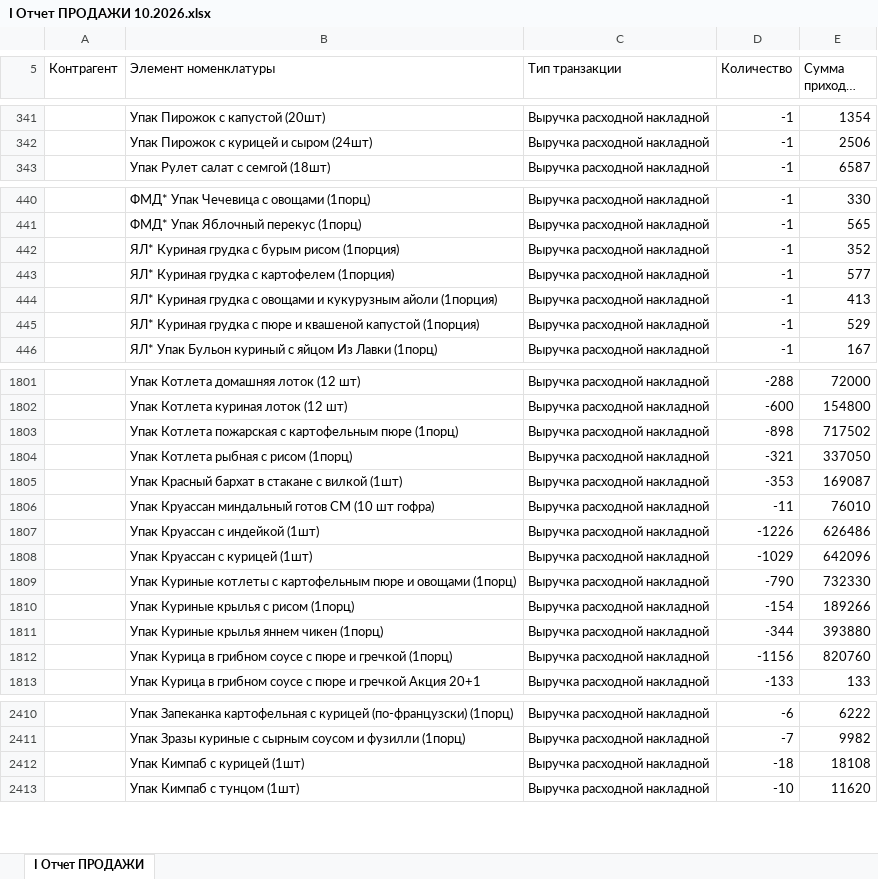
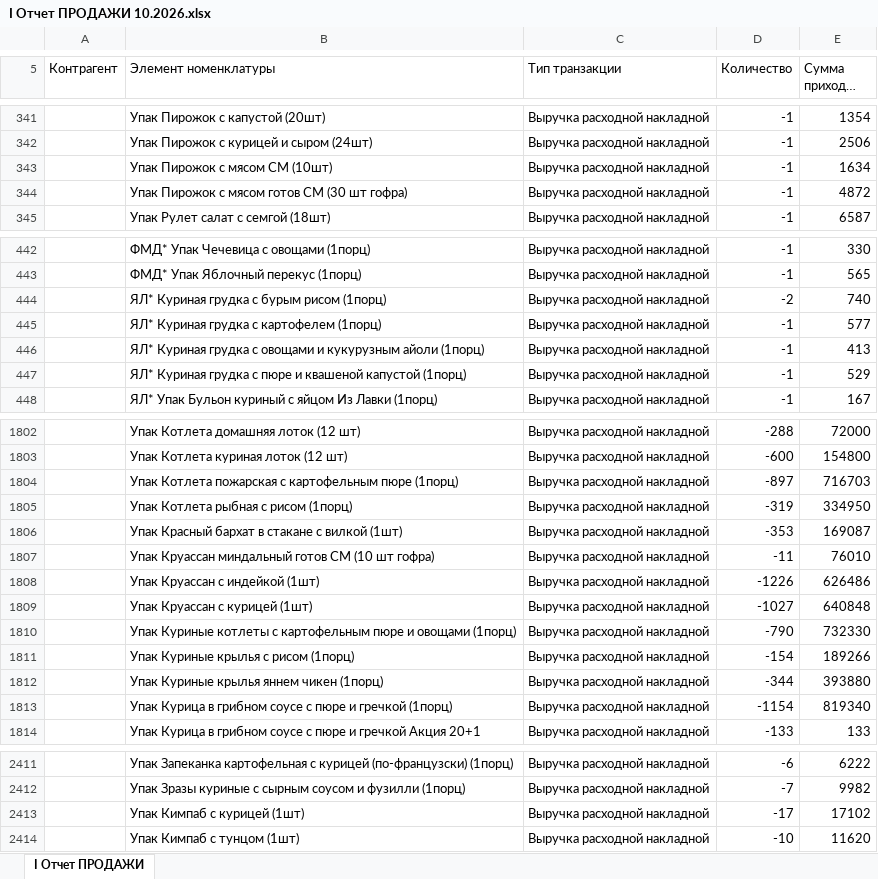
Before and after one commit to Olgagerassimenko/fin-director, an Excel workbook: I Отчет ПРОДАЖИ 10.2026.xlsx, sheet I Отчет ПРОДАЖИ, drawn as a sheet; only a part is shown, gaps mark what is left out; long unchanged cells end in …; values as stored, in another font and other column widths than the file's, no borders; removed rows and columns are numbered as before the commit, all else as after; the diff covers the shown part only; the diff names each change by its address in the sheet, - before the commit and + after, or states it on an @@ line.

```diff
--- a/I Отчет ПРОДАЖИ 10.2026.xlsx (sheet I Отчет ПРОДАЖИ)
+++ b/I Отчет ПРОДАЖИ 10.2026.xlsx (sheet I Отчет ПРОДАЖИ)
+row 343:  | Упак Пирожок с мясом СМ (10шт) | Выручка расходной накладной | -1 | 1634
+row 344:  | Упак Пирожок с мясом готов СМ (30 шт гофра) | Выручка расходной накладной | -1 | 4872
-row 442:  | ЯЛ* Куриная грудка с бурым рисом (1порция) | Выручка расходной накладной | -1 | 352
+row 444:  | ЯЛ* Куриная грудка с бурым рисом (1порц) | Выручка расходной накладной | -2 | 740
-B445 (Элемент номенклатуры): ЯЛ* Куриная грудка с картофелем (1порция)
+B445 (Элемент номенклатуры): ЯЛ* Куриная грудка с картофелем (1порц)
-B446 (Элемент номенклатуры): …кукурузным айоли (1порция)
+B446 (Элемент номенклатуры): …кукурузным айоли (1порц)
-B447 (Элемент номенклатуры): …квашеной капустой (1порция)
+B447 (Элемент номенклатуры): …квашеной капустой (1порц)
-D1804 (Количество): -898
+D1804 (Количество): -897
-E1804 (Сумма прихода, тнг.): 717502
+E1804 (Сумма прихода, тнг.): 716703
-D1805 (Количество): -321
+D1805 (Количество): -319
-E1805 (Сумма прихода, тнг.): 337050
+E1805 (Сумма прихода, тнг.): 334950
-D1809 (Количество): -1029
+D1809 (Количество): -1027
-E1809 (Сумма прихода, тнг.): 642096
+E1809 (Сумма прихода, тнг.): 640848
-D1813 (Количество): -1156
+D1813 (Количество): -1154
-E1813 (Сумма прихода, тнг.): 820760
+E1813 (Сумма прихода, тнг.): 819340
-row 2412:  | Упак Кимпаб с курицей (1шт) | Выручка расходной накладной | -18 | 18108
+row 2413:  | Упак Кимпаб с курицей (1шт) | Выручка расходной накладной | -17 | 17102
```
Also changed, not shown: 1 added row, 2 removed rows and 65 edited cells elsewhere in this sheet, I Отчет ПРОДАЖИ 01.2026.xlsx, I Отчет ПРОДАЖИ 03.2026.xlsx, 44 other files.
